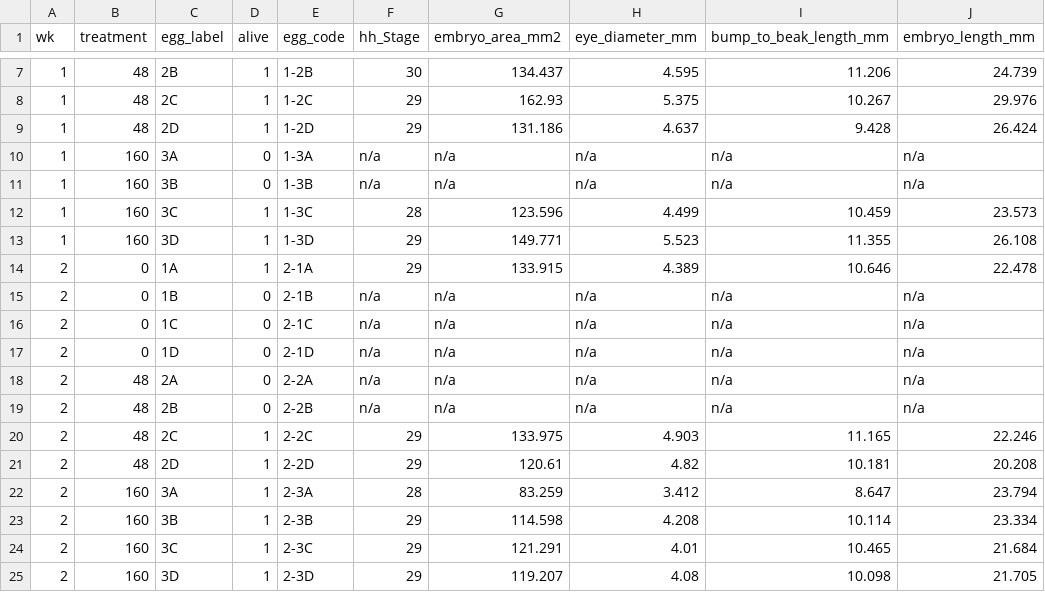
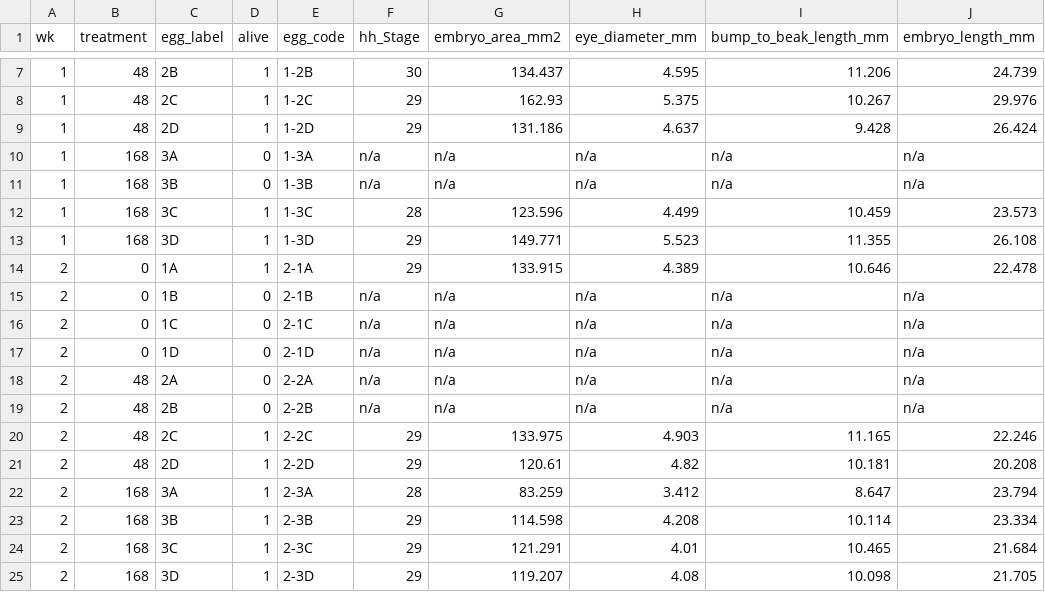
Before and after one commit to redradman/BIOL331_hypothesis_testing, a CSV file: biol331_data.csv, drawn as a sheet; only a part is shown, gaps mark what is left out; the diff names each change by its address in the sheet, - before the commit and + after, or states it on an @@ line.

Commit message:
fix minor error with csv file

```diff
--- a/biol331_data.csv
+++ b/biol331_data.csv
-B10:B13 (treatment): 160
+B10:B13 (treatment): 168
-B22:B25 (treatment): 160
+B22:B25 (treatment): 168
```
